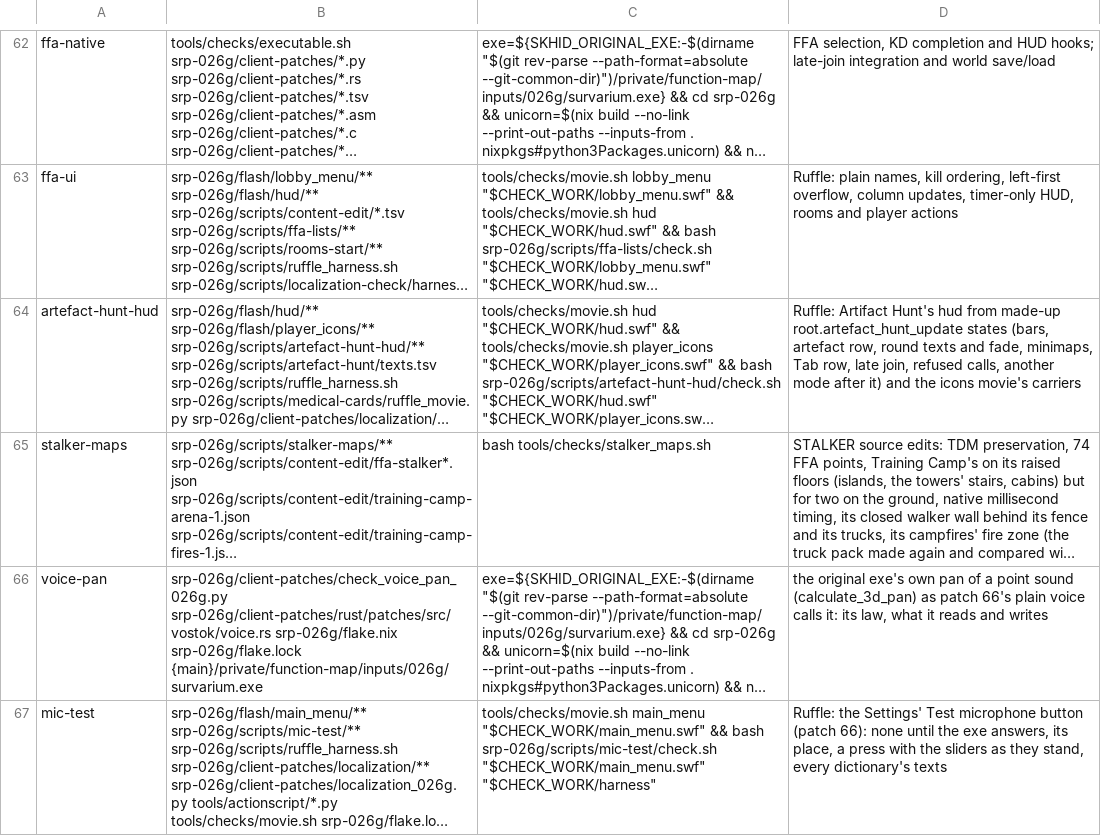
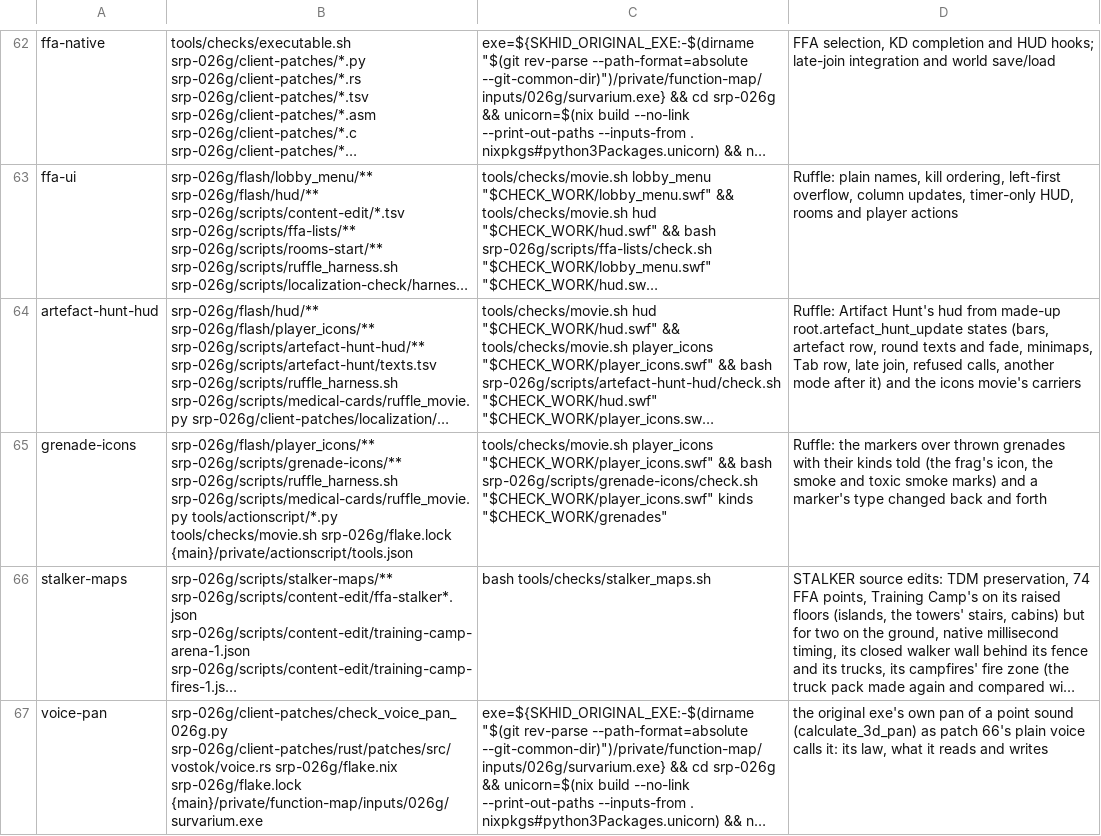
Before and after one commit to srp-survarium/skhid-srp, a TSV file: tools/checks.tsv, drawn as a sheet; only a part is shown, gaps mark what is left out; the shorter side is filled out with more unchanged rows; long unchanged cells end in …; the diff names each change by its address in the sheet, - before the commit and + after, or states it on an @@ line.

Commit message:
Smoke and toxic smoke marks for teammates' thrown grenades
The game marks its own team's thrown grenades within 7 m (player::st_draw), all with the
frag's glyph: it never tells the player icons movie a grenade's kind. The movie gets
MarkerType's SMOKE and TOXIC_SMOKE: a canister with its cloud, the toxic one's cloud green,
in the stock marker's ring; the frag keeps its glyph. The exe half that tells the kind is
described in docs/notes/grenade-icons.md and not written yet.

Ruffle check scripts/grenade-icons (the stock feed and the feed with kinds), its row in
tools/checks.tsv, and re-kit rows for the grenade and trap marker functions.

```diff
--- a/tools/checks.tsv
+++ b/tools/checks.tsv
+row 65: grenade-icons | srp-026g/flash/player_icons/** srp-026g/scripts/grenade-icons/** srp-026g/scripts/ruffle_harness.sh srp-026g/scripts/medical-cards/ruffle_movie.py tools/actionscript/*.py tools/checks/movie.sh srp-026g/flake.lock {main}/private/actionscript/tools.json | tools/checks/movie.sh player_icons "$CHECK_WORK/player_icons.swf" && bash srp-026g/scripts/grenade-icons/check.sh "$CHECK_WORK/player_icons.swf" kinds "$CHECK_WORK/grenades" | Ruffle: the markers over thrown grenades with their kinds told (the frag's icon, the smoke and toxic smoke marks) and a marker's type changed back and forth
```
Also changed, not shown: tools/re-kit/v026g/abi.tsv, tools/re-kit/v026g/abi_inputs.tsv, 8 other files.
